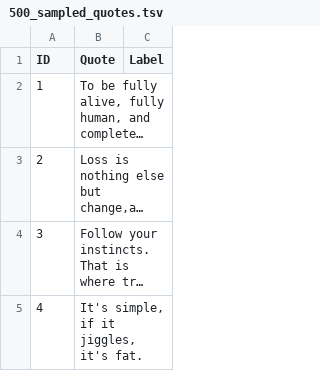
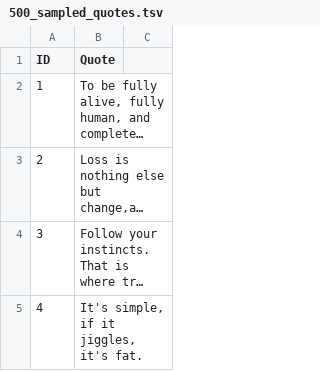
Before and after one commit to hsschachter/annotation_project, a TSV file: 500_sampled_quotes.tsv, drawn as a sheet; only a part is shown; long unchanged cells end in …; the diff names each change by its address in the sheet, - before the commit and + after, or states it on an @@ line.

```diff
--- a/500_sampled_quotes.tsv
+++ b/500_sampled_quotes.tsv
-C1: Label
+C1: (empty)
```
Also changed, not shown: label_pt1.tsv, label_pt2.tsv, 1 other file.
